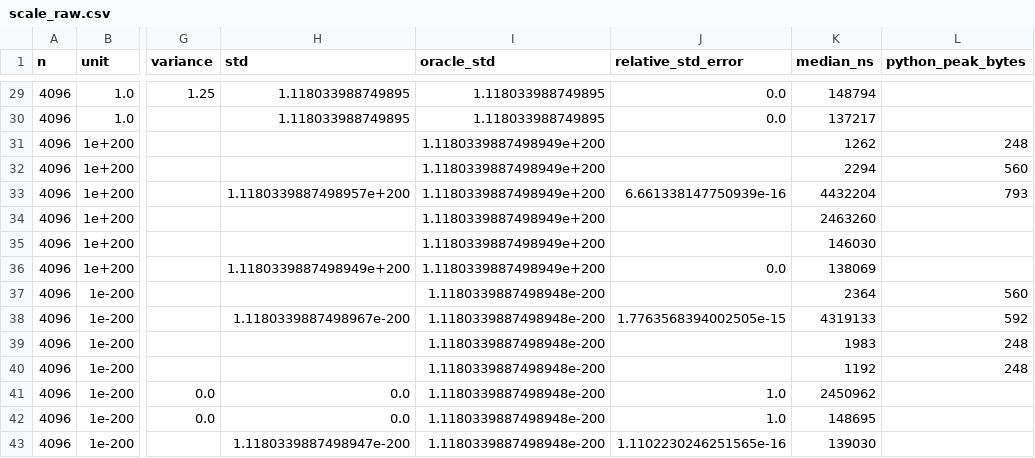
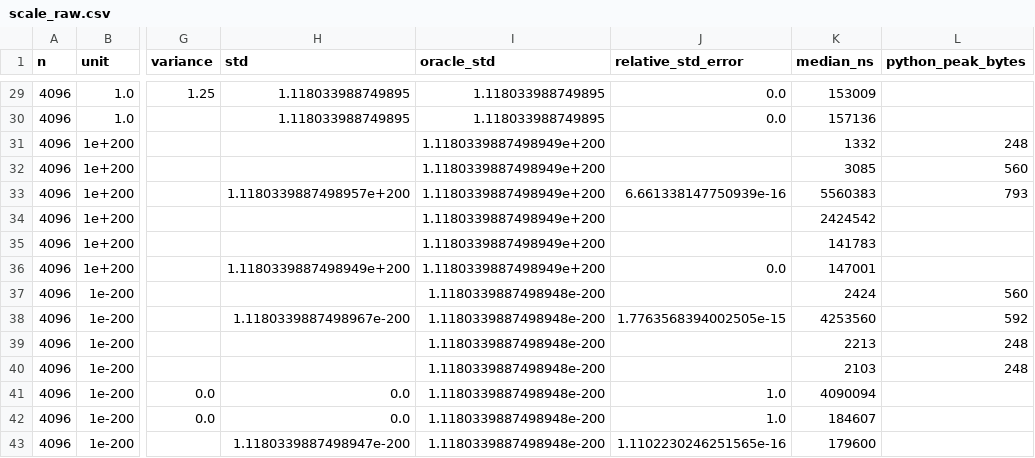
Before and after one commit to Jose85100/Portafolio, a CSV file: 02-mathematics-statistics-and-quant/quant-libraries/streaming-moments/results/scale_raw.csv, drawn as a sheet; only a part is shown, gaps mark what is left out; the diff covers the shown part only; the diff names each change by its address in the sheet, - before the commit and + after, or states it on an @@ line.

```diff
--- a/02-mathematics-statistics-and-quant/quant-libraries/streaming-moments/results/scale_raw.csv
+++ b/02-mathematics-statistics-and-quant/quant-libraries/streaming-moments/results/scale_raw.csv
-K29 (median_ns): 148794
+K29 (median_ns): 153009
-K30 (median_ns): 137217
+K30 (median_ns): 157136
-K31 (median_ns): 1262
+K31 (median_ns): 1332
-K32 (median_ns): 2294
+K32 (median_ns): 3085
-K33 (median_ns): 4432204
+K33 (median_ns): 5560383
-K34 (median_ns): 2463260
+K34 (median_ns): 2424542
-K35 (median_ns): 146030
+K35 (median_ns): 141783
-K36 (median_ns): 138069
+K36 (median_ns): 147001
-K37 (median_ns): 2364
+K37 (median_ns): 2424
-K38 (median_ns): 4319133
+K38 (median_ns): 4253560
-K39 (median_ns): 1983
+K39 (median_ns): 2213
-K40 (median_ns): 1192
+K40 (median_ns): 2103
-K41 (median_ns): 2450962
+K41 (median_ns): 4090094
-K42 (median_ns): 148695
+K42 (median_ns): 184607
-K43 (median_ns): 139030
+K43 (median_ns): 179600
```
Also changed, not shown: 27 edited cells elsewhere in this file, 02-mathematics-statistics-and-quant/quant-libraries/streaming-moments/results/dynamic_raw.csv, 02-mathematics-statistics-and-quant/quant-libraries/streaming-moments/results/merge_raw.csv, 47 other files.
